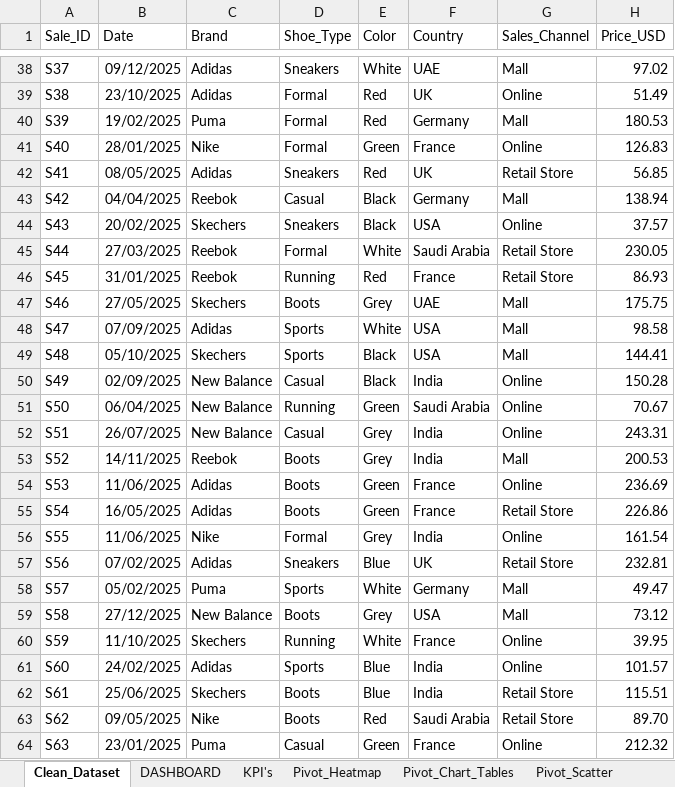
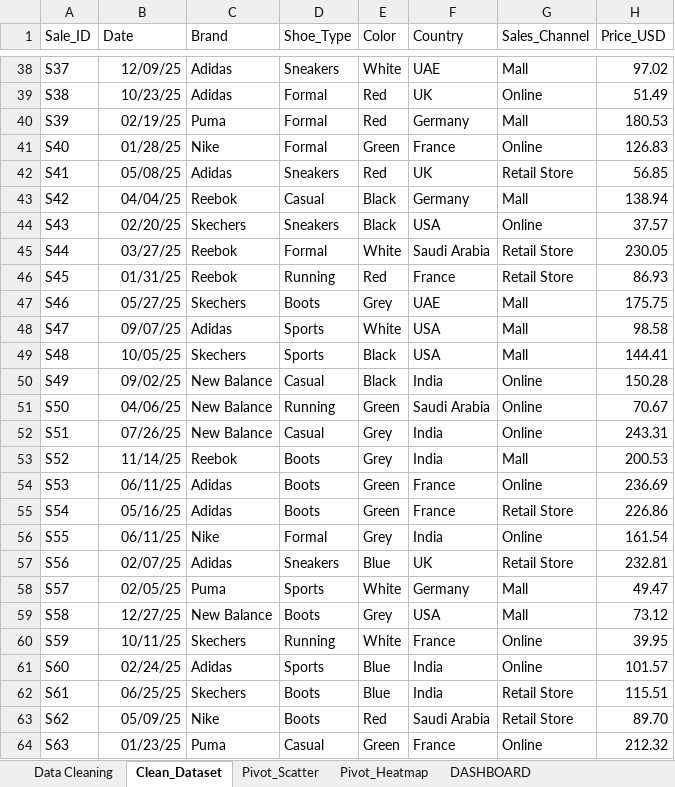
Before and after one commit to hlmtssilvia/Shoes_Sales_Analysis_Project, an Excel workbook: Shoe_Sales_Analytics_Dashboard.xlsx, sheet Clean_Dataset, drawn as a sheet; only a part is shown, gaps mark what is left out; values as stored, in another font and other column widths than the file's, no borders; charts and pictures and table styles not drawn; the diff covers the shown part only; the diff names each change by its address in the sheet, - before the commit and + after, or states it on an @@ line.

Commit message:
upload report final,update dashboard

```diff
--- a/Shoe_Sales_Analytics_Dashboard.xlsx (sheet Clean_Dataset)
+++ b/Shoe_Sales_Analytics_Dashboard.xlsx (sheet Clean_Dataset)
-sheet tab: KPI's
@@ sheet tab hidden: Pivot_Chart_Tables @@
+sheet tab: Data Cleaning
@@ sheet tab order changed: Data Cleaning | Clean_Dataset | Pivot_Scatter | Pivot_Heatmap | DASHBOARD @@
-B38 (Date): 09/12/2025
+B38 (Date): 12/09/25
-B39 (Date): 23/10/2025
+B39 (Date): 10/23/25
-B40 (Date): 19/02/2025
+B40 (Date): 02/19/25
-B41 (Date): 28/01/2025
+B41 (Date): 01/28/25
-B42 (Date): 08/05/2025
+B42 (Date): 05/08/25
-B43 (Date): 04/04/2025
+B43 (Date): 04/04/25
-B44 (Date): 20/02/2025
+B44 (Date): 02/20/25
-B45 (Date): 27/03/2025
+B45 (Date): 03/27/25
-B46 (Date): 31/01/2025
+B46 (Date): 01/31/25
-B47 (Date): 27/05/2025
+B47 (Date): 05/27/25
-B48 (Date): 07/09/2025
+B48 (Date): 09/07/25
-B49 (Date): 05/10/2025
+B49 (Date): 10/05/25
-B50 (Date): 02/09/2025
+B50 (Date): 09/02/25
-B51 (Date): 06/04/2025
+B51 (Date): 04/06/25
-B52 (Date): 26/07/2025
+B52 (Date): 07/26/25
-B53 (Date): 14/11/2025
+B53 (Date): 11/14/25
-B54 (Date): 11/06/2025
+B54 (Date): 06/11/25
-B55 (Date): 16/05/2025
+B55 (Date): 05/16/25
-B56 (Date): 11/06/2025
+B56 (Date): 06/11/25
-B57 (Date): 07/02/2025
+B57 (Date): 02/07/25
-B58 (Date): 05/02/2025
+B58 (Date): 02/05/25
-B59 (Date): 27/12/2025
+B59 (Date): 12/27/25
-B60 (Date): 11/10/2025
+B60 (Date): 10/11/25
-B61 (Date): 24/02/2025
+B61 (Date): 02/24/25
-B62 (Date): 25/06/2025
+B62 (Date): 06/25/25
-B63 (Date): 09/05/2025
+B63 (Date): 05/09/25
-B64 (Date): 23/01/2025
+B64 (Date): 01/23/25
```
Also changed, not shown: 1025 edited cells, cell formats and merged cells elsewhere in this sheet, sheet Pivot_Heatmap, sheet DASHBOARD, sheet Pivot_Scatter, formulas that keep their value, charts or pictures, 7 other files.
